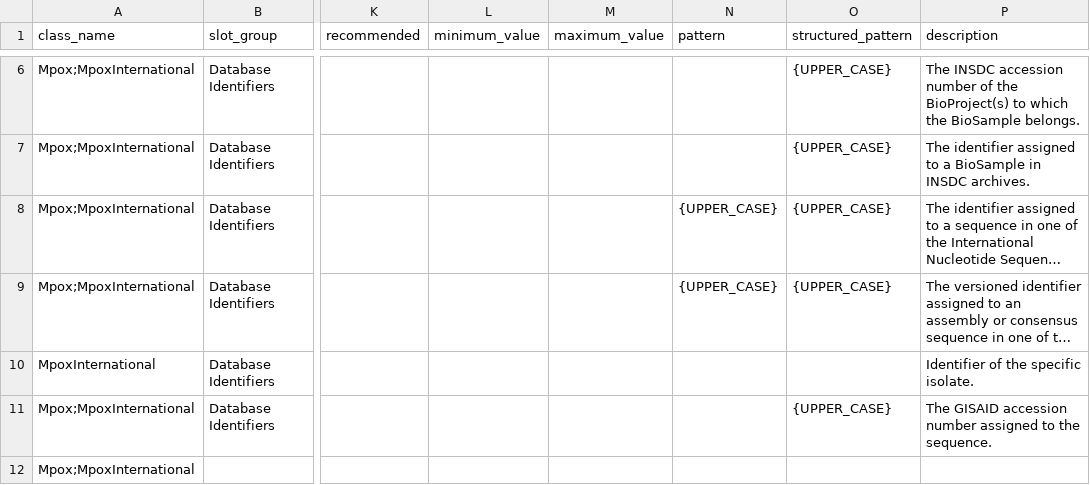
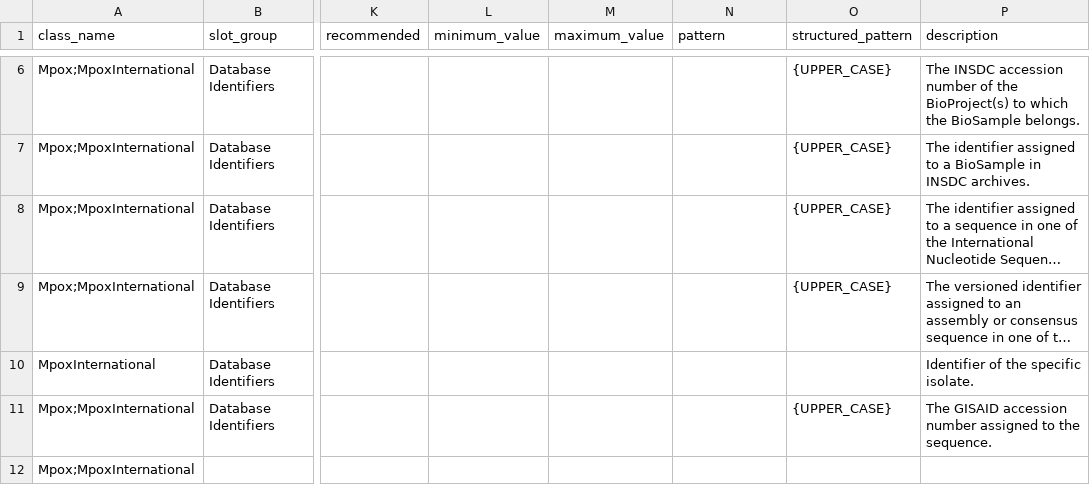
Before and after one commit to cidgoh/DataHarmonizer, a TSV file: web/templates/mpox/schema_slots.tsv, drawn as a sheet; only a part is shown, gaps mark what is left out; long unchanged cells end in …; the diff covers the shown part only; the diff names each change by its address in the sheet, - before the commit and + after, or states it on an @@ line.

Commit message:
Taking {UPPER_CASE} out of Mpox pattern field
And fix to "host vaccination status menu" range to     "HostVaccinationStatusMenu"

```diff
--- a/web/templates/mpox/schema_slots.tsv
+++ b/web/templates/mpox/schema_slots.tsv
-N8:N9 (pattern): {UPPER_CASE}
+N8:N9 (pattern): (empty)
```
Also changed, not shown: 6 edited cells elsewhere in this file, web/templates/canada_covid19/schema_slots.tsv, 5 other files.
